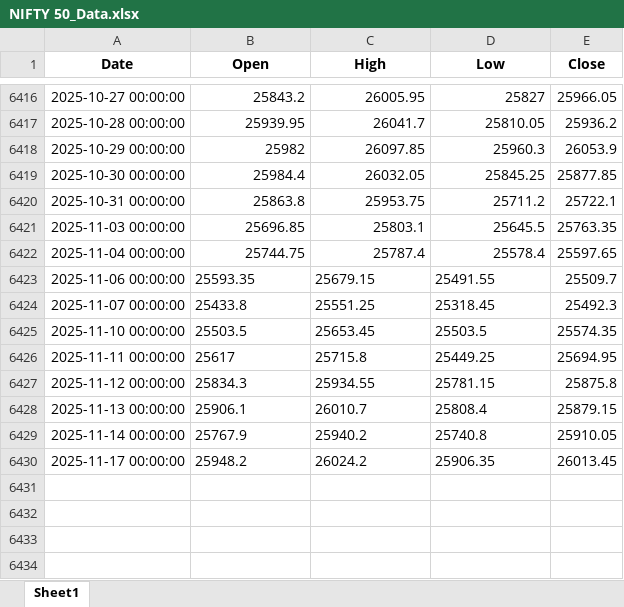
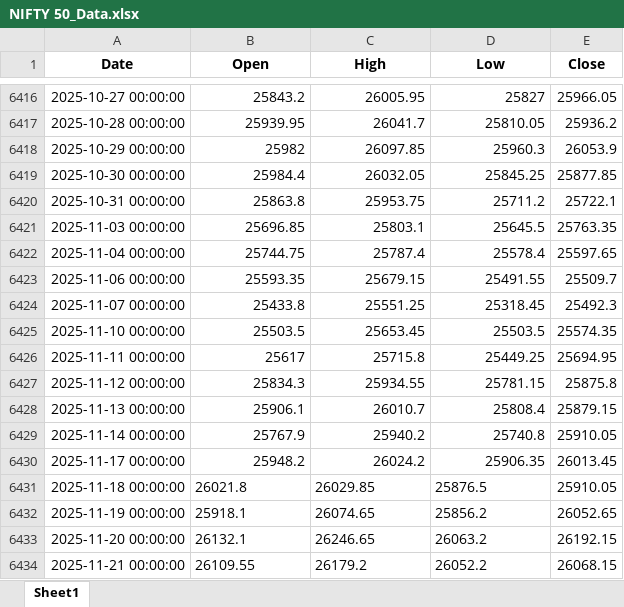
Before and after one commit to ekkagra/trend, an Excel workbook: data/nifty50/NIFTY 50_Data.xlsx, sheet Sheet1, drawn as a sheet; only a part is shown, gaps mark what is left out; values as stored, in another font and other column widths than the file's, no borders; the diff names each change by its address in the sheet, - before the commit and + after, or states it on an @@ line.

```diff
--- a/data/nifty50/NIFTY 50_Data.xlsx (sheet Sheet1)
+++ b/data/nifty50/NIFTY 50_Data.xlsx (sheet Sheet1)
-B6423:D6430 alignment: left
+B6423:D6430 alignment: right
+row 6431: 2025-11-18 00:00:00 | 26021.8 | 26029.85 | 25876.5 | 25910.05
+row 6432: 2025-11-19 00:00:00 | 25918.1 | 26074.65 | 25856.2 | 26052.65
+row 6433: 2025-11-20 00:00:00 | 26132.1 | 26246.65 | 26063.2 | 26192.15
+row 6434: 2025-11-21 00:00:00 | 26109.55 | 26179.2 | 26052.2 | 26068.15
```
Also changed, not shown: 2 other files.
